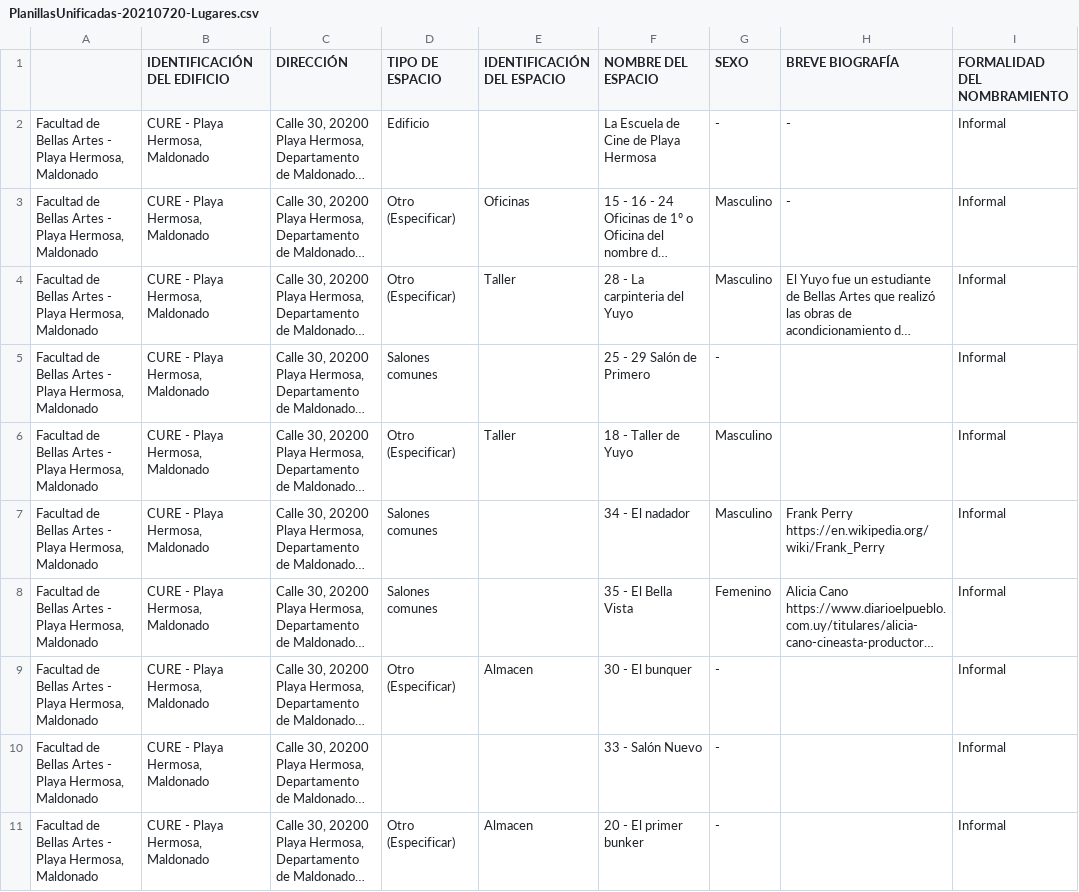
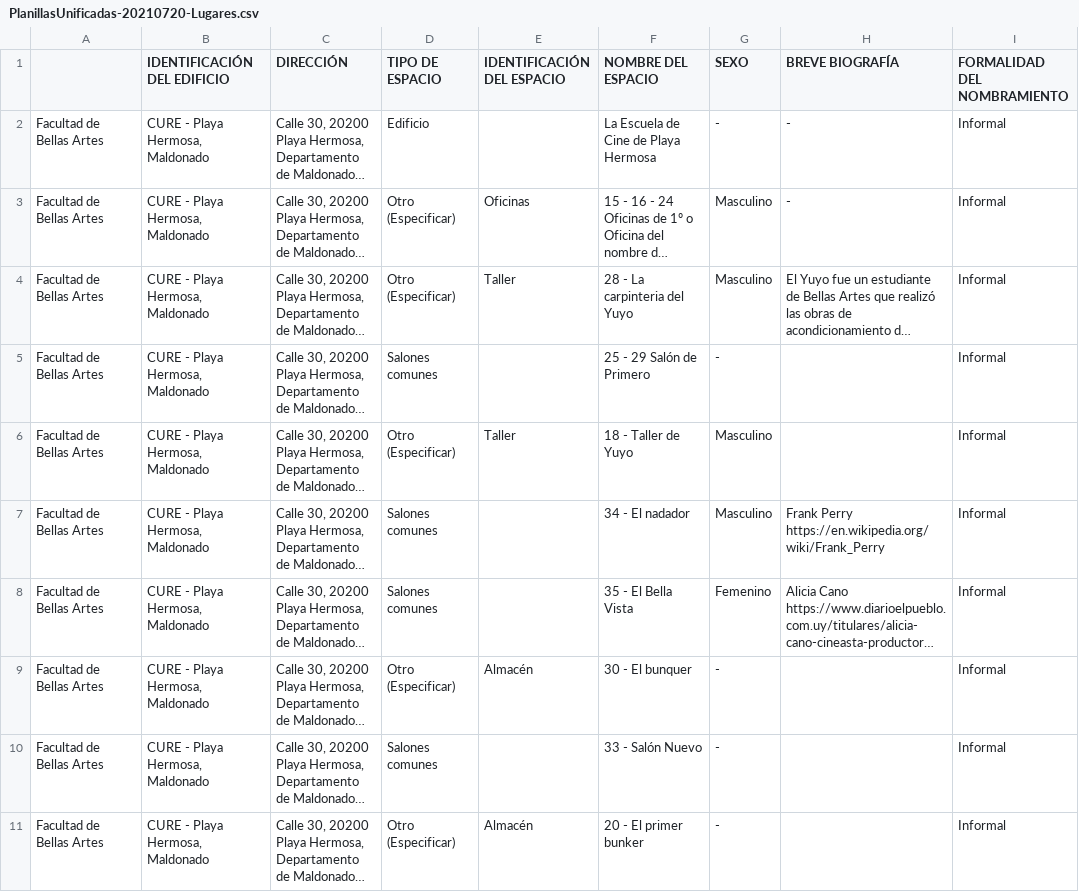
Before and after one commit to datauy/nomenclatorUDELAR, a CSV file: db/data/PlanillasUnificadas-20210720-Lugares.csv, drawn as a sheet; only a part is shown; long unchanged cells end in …; the diff covers the shown part only; the diff names each change by its address in the sheet, - before the commit and + after, or states it on an @@ line.

```diff
--- a/db/data/PlanillasUnificadas-20210720-Lugares.csv
+++ b/db/data/PlanillasUnificadas-20210720-Lugares.csv
-A2:A11: Facultad de Bellas Artes - Playa Hermosa, Maldonado
+A2:A11: Facultad de Bellas Artes
-E9 (IDENTIFICACIÓN DEL ESPACIO): Almacen
+E9 (IDENTIFICACIÓN DEL ESPACIO): Almacén
-D10 (TIPO DE ESPACIO): (empty)
+D10 (TIPO DE ESPACIO): Salones comunes
-E11 (IDENTIFICACIÓN DEL ESPACIO): Almacen
+E11 (IDENTIFICACIÓN DEL ESPACIO): Almacén
```
Also changed, not shown: 1 removed row and 49 edited cells elsewhere in this file, db/data/PlanillasUnificadas-20210720-Intangibles.csv, 52 other files.
